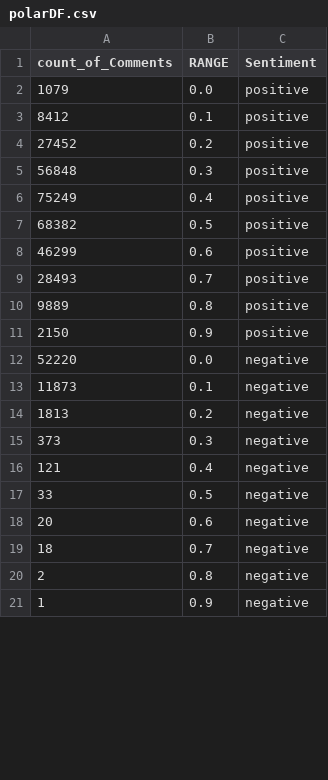
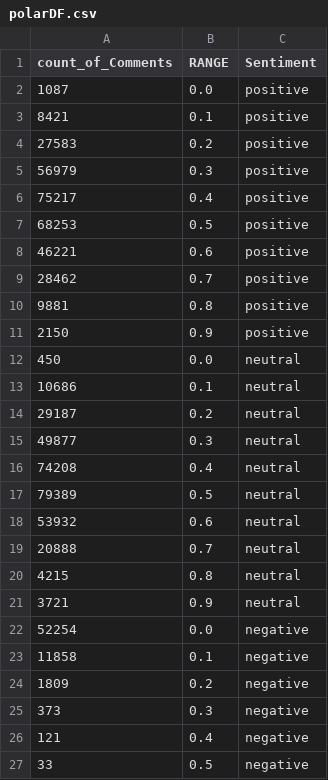
Before and after one commit to Vasallo94/Porto, a CSV file: output/polarDF.csv, drawn as a sheet; only a part is shown; the shorter side is filled out with more unchanged rows; the diff covers the shown part only.

```diff
--- a/output/polarDF.csv
+++ b/output/polarDF.csv
@@ -1,15 +1,25 @@
 count_of_Comments,RANGE,Sentiment
-1079,0.0,positive
-8412,0.1,positive
-27452,0.2,positive
-56848,0.3,positive
-75249,0.4,positive
-68382,0.5,positive
-46299,0.6,positive
-28493,0.7,positive
-9889,0.8,positive
+1087,0.0,positive
+8421,0.1,positive
+27583,0.2,positive
+56979,0.3,positive
+75217,0.4,positive
+68253,0.5,positive
+46221,0.6,positive
+28462,0.7,positive
+9881,0.8,positive
 2150,0.9,positive
-52220,0.0,negative
-11873,0.1,negative
-1813,0.2,negative
+450,0.0,neutral
+10686,0.1,neutral
+29187,0.2,neutral
+49877,0.3,neutral
+74208,0.4,neutral
+79389,0.5,neutral
+53932,0.6,neutral
+20888,0.7,neutral
+4215,0.8,neutral
+3721,0.9,neutral
+52254,0.0,negative
+11858,0.1,negative
+1809,0.2,negative
 373,0.3,negative
```
Also changed, not shown: 7 removed rows elsewhere in this file, 3 other files.
